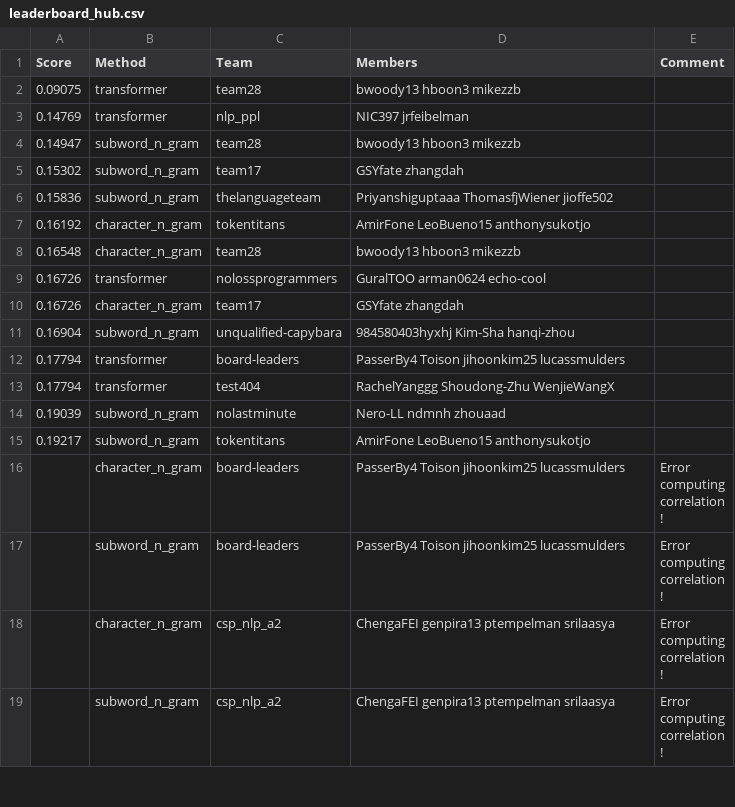
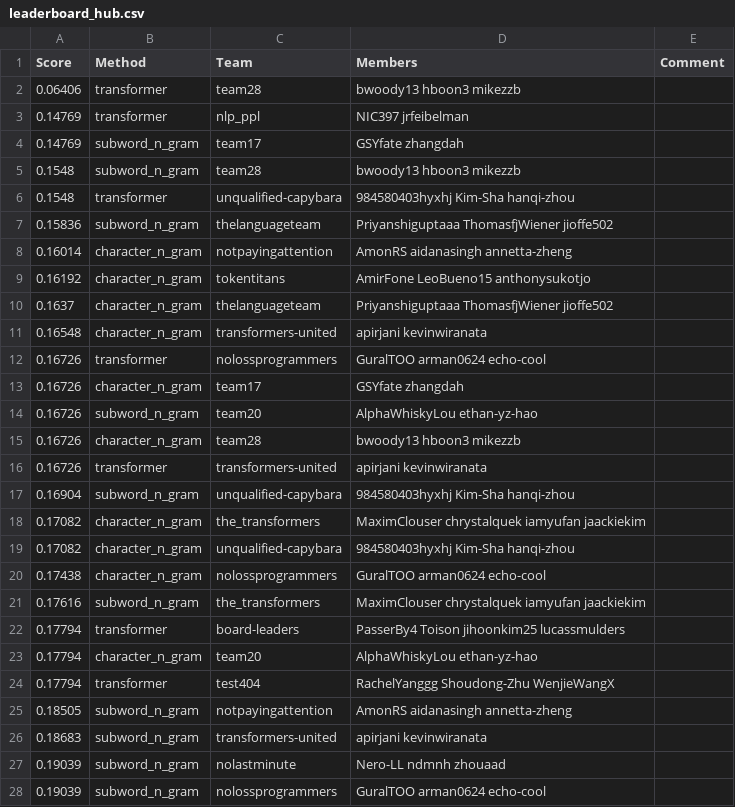
Before and after one commit to cornell-cs5740-sp24/leaderboards, a CSV file: a2/leaderboard_hub.csv, drawn as a sheet; only a part is shown; the shorter side is filled out with more unchanged rows; the diff covers the shown part only.

```diff
--- a/a2/leaderboard_hub.csv
+++ b/a2/leaderboard_hub.csv
@@ -1,14 +1,28 @@
 Score,Method,Team,Members,Comment
-0.09075,transformer,team28,bwoody13 hboon3 mikezzb,
+0.06406,transformer,team28,bwoody13 hboon3 mikezzb,
 0.14769,transformer,nlp_ppl,NIC397 jrfeibelman,
-0.14947,subword_n_gram,team28,bwoody13 hboon3 mikezzb,
-0.15302,subword_n_gram,team17,GSYfate zhangdah,
+0.14769,subword_n_gram,team17,GSYfate zhangdah,
+0.1548,subword_n_gram,team28,bwoody13 hboon3 mikezzb,
+0.1548,transformer,unqualified-capybara,984580403hyxhj Kim-Sha hanqi-zhou,
 0.15836,subword_n_gram,thelanguageteam,Priyanshiguptaaa ThomasfjWiener jioffe502,
+0.16014,character_n_gram,notpayingattention,AmonRS aidanasingh annetta-zheng,
 0.16192,character_n_gram,tokentitans,AmirFone LeoBueno15 anthonysukotjo,
-0.16548,character_n_gram,team28,bwoody13 hboon3 mikezzb,
+0.1637,character_n_gram,thelanguageteam,Priyanshiguptaaa ThomasfjWiener jioffe502,
+0.16548,character_n_gram,transformers-united,apirjani kevinwiranata,
 0.16726,transformer,nolossprogrammers,GuralTOO arman0624 echo-cool,
 0.16726,character_n_gram,team17,GSYfate zhangdah,
+0.16726,subword_n_gram,team20,AlphaWhiskyLou ethan-yz-hao,
+0.16726,character_n_gram,team28,bwoody13 hboon3 mikezzb,
+0.16726,transformer,transformers-united,apirjani kevinwiranata,
 0.16904,subword_n_gram,unqualified-capybara,984580403hyxhj Kim-Sha hanqi-zhou,
+0.17082,character_n_gram,the_transformers,MaximClouser chrystalquek iamyufan jaackiekim,
+0.17082,character_n_gram,unqualified-capybara,984580403hyxhj Kim-Sha hanqi-zhou,
+0.17438,character_n_gram,nolossprogrammers,GuralTOO arman0624 echo-cool,
+0.17616,subword_n_gram,the_transformers,MaximClouser chrystalquek iamyufan jaackiekim,
 0.17794,transformer,board-leaders,PasserBy4 Toison jihoonkim25 lucassmulders,
+0.17794,character_n_gram,team20,AlphaWhiskyLou ethan-yz-hao,
 0.17794,transformer,test404,RachelYanggg Shoudong-Zhu WenjieWangX,
+0.18505,subword_n_gram,notpayingattention,AmonRS aidanasingh annetta-zheng,
+0.18683,subword_n_gram,transformers-united,apirjani kevinwiranata,
 0.19039,subword_n_gram,nolastminute,Nero-LL ndmnh zhouaad,
+0.19039,subword_n_gram,nolossprogrammers,GuralTOO arman0624 echo-cool,
```
Also changed, not shown: 1 added row and 15 removed rows elsewhere in this file.
